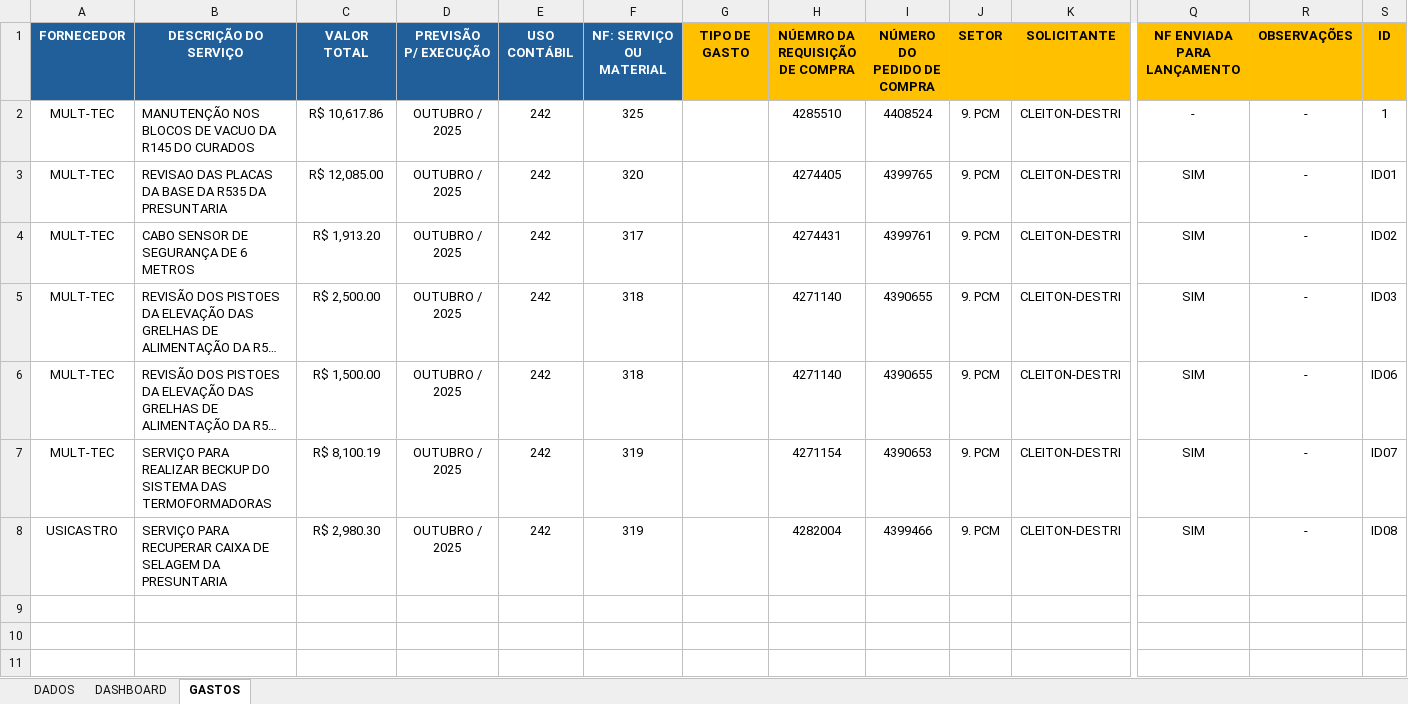
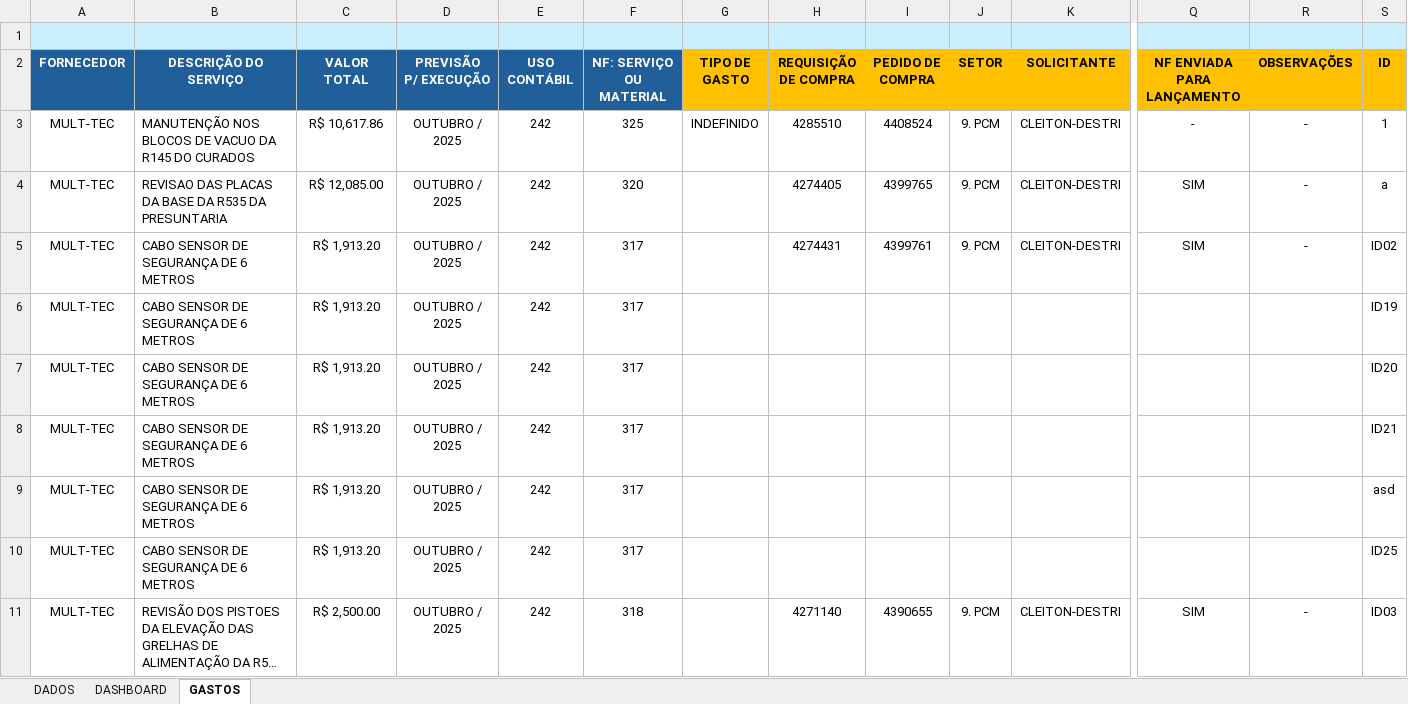
Before and after one commit to zeluzjunior/pcmauro, an Excel workbook: 9. PCM - Previsão de Gastos 2025 e 2026.xlsm, sheet GASTOS, drawn as a sheet; only a part is shown, gaps mark what is left out; the shorter side is filled out with more unchanged rows; long unchanged cells end in …; values as stored, in another font and other column widths than the file's, no borders; charts and pictures not drawn; addresses are those after the commit; rows hold the shown columns only; ↵ is a line break in a cell; the diff covers the shown part only; the diff names each change by its address in the sheet, - before the commit and + after, or states it on an @@ line.

```diff
--- a/9. PCM - Previsão de Gastos 2025 e 2026.xlsm (sheet GASTOS)
+++ b/9. PCM - Previsão de Gastos 2025 e 2026.xlsm (sheet GASTOS)
+row 1: (empty)
-H2: NÚEMRO DA REQUISIÇÃO ↵ DE COMPRA
+H2: REQUISIÇÃO ↵ DE COMPRA
-I2: NÚMERO DO ↵ PEDIDO DE COMPRA
+I2: PEDIDO DE COMPRA
-G3 (TIPO DE GASTO): (empty)
+G3 (TIPO DE GASTO): INDEFINIDO
-S4 (ID): ID01
+S4 (ID): a
+row 6: MULT-TEC | CABO SENSOR DE SEGURANÇA DE 6 METROS | R$ 1,913.20 | OUTUBRO / 2025 | 242 | 317 |  |  |  |  |  |  |  | ID19
+row 7: MULT-TEC | CABO SENSOR DE SEGURANÇA DE 6 METROS | R$ 1,913.20 | OUTUBRO / 2025 | 242 | 317 |  |  |  |  |  |  |  | ID20
+row 8: MULT-TEC | CABO SENSOR DE SEGURANÇA DE 6 METROS | R$ 1,913.20 | OUTUBRO / 2025 | 242 | 317 |  |  |  |  |  |  |  | ID21
+row 9: MULT-TEC | CABO SENSOR DE SEGURANÇA DE 6 METROS | R$ 1,913.20 | OUTUBRO / 2025 | 242 | 317 |  |  |  |  |  |  |  | asd
+row 10: MULT-TEC | CABO SENSOR DE SEGURANÇA DE 6 METROS | R$ 1,913.20 | OUTUBRO / 2025 | 242 | 317 |  |  |  |  |  |  |  | ID25
```
Also changed, not shown: 6 added rows elsewhere in this sheet, sheet DADOS, charts or pictures, 26 other files.
